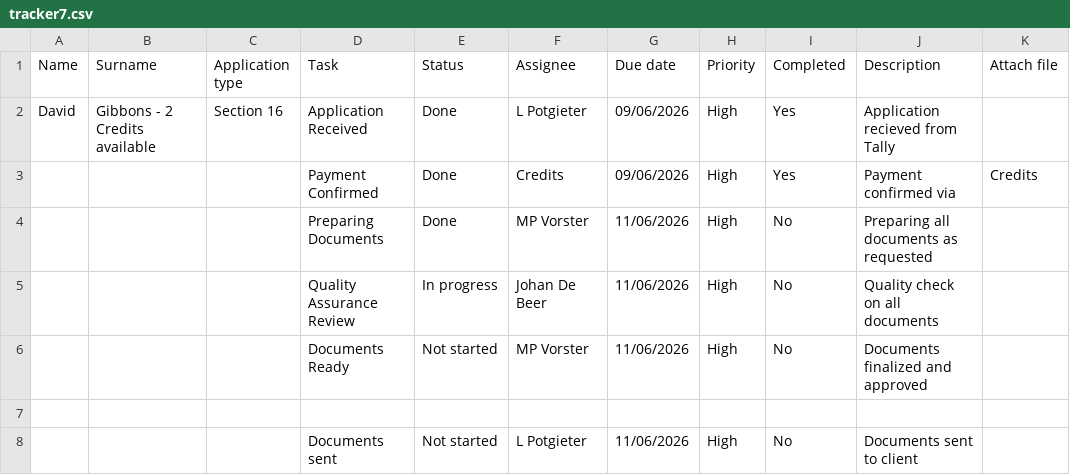
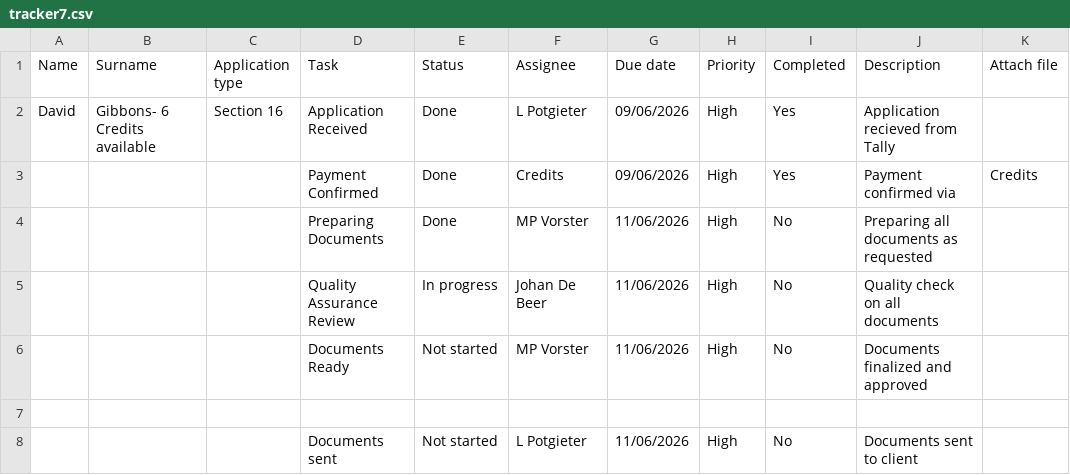
Before and after one commit to johandebeer21/Tracker-Demo, a CSV file: tracker7.csv, drawn as a sheet; only a part is shown; the diff names each change by its address in the sheet, - before the commit and + after, or states it on an @@ line.

Commit message:
Update tracker7.csv

```diff
--- a/tracker7.csv
+++ b/tracker7.csv
-B2 (Surname): Gibbons - 2 Credits available
+B2 (Surname): Gibbons- 6 Credits available
```
